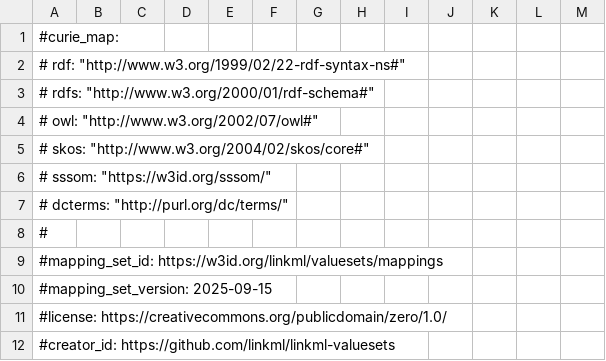
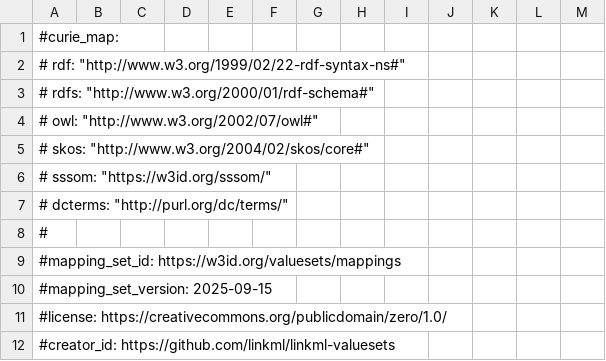
Before and after one commit to linkml/valuesets, a TSV file: test_mappings.sssom.tsv, drawn as a sheet; only a part is shown.

```diff
--- a/test_mappings.sssom.tsv
+++ b/test_mappings.sssom.tsv
@@ -8,3 +8,3 @@
 #
-#mapping_set_id: https://w3id.org/linkml/valuesets/mappings
+#mapping_set_id: https://w3id.org/valuesets/mappings
 #mapping_set_version: 2025-09-15
```
Also changed, not shown: 8 other files.
